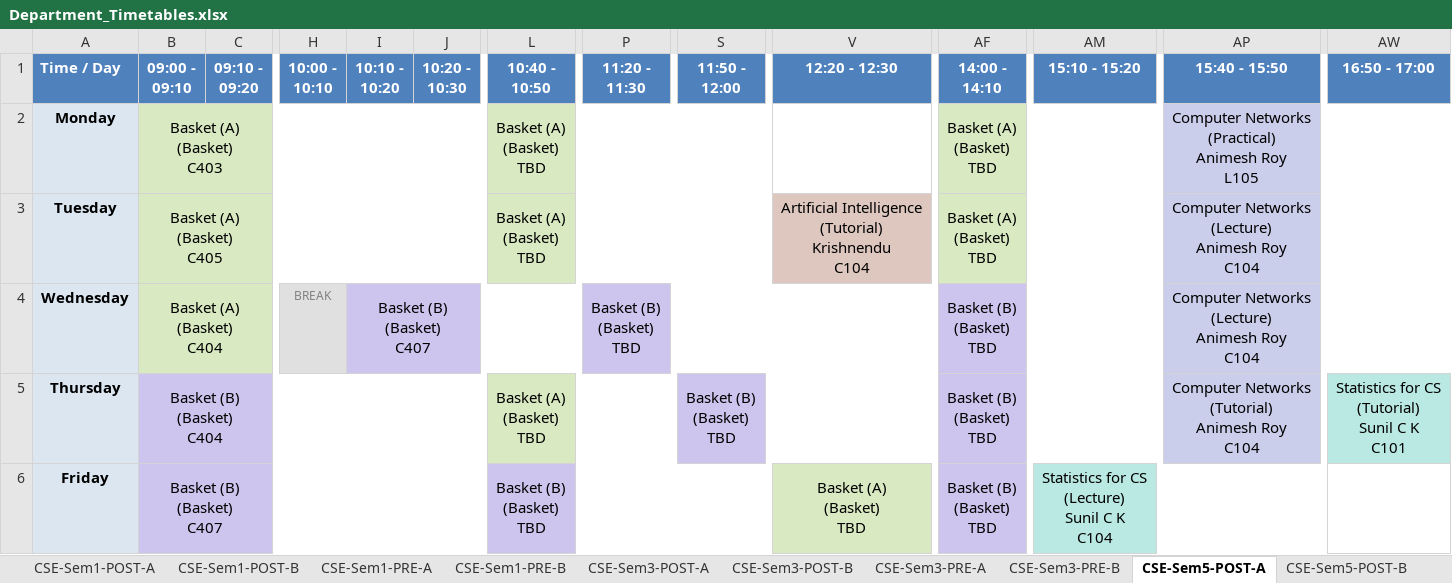
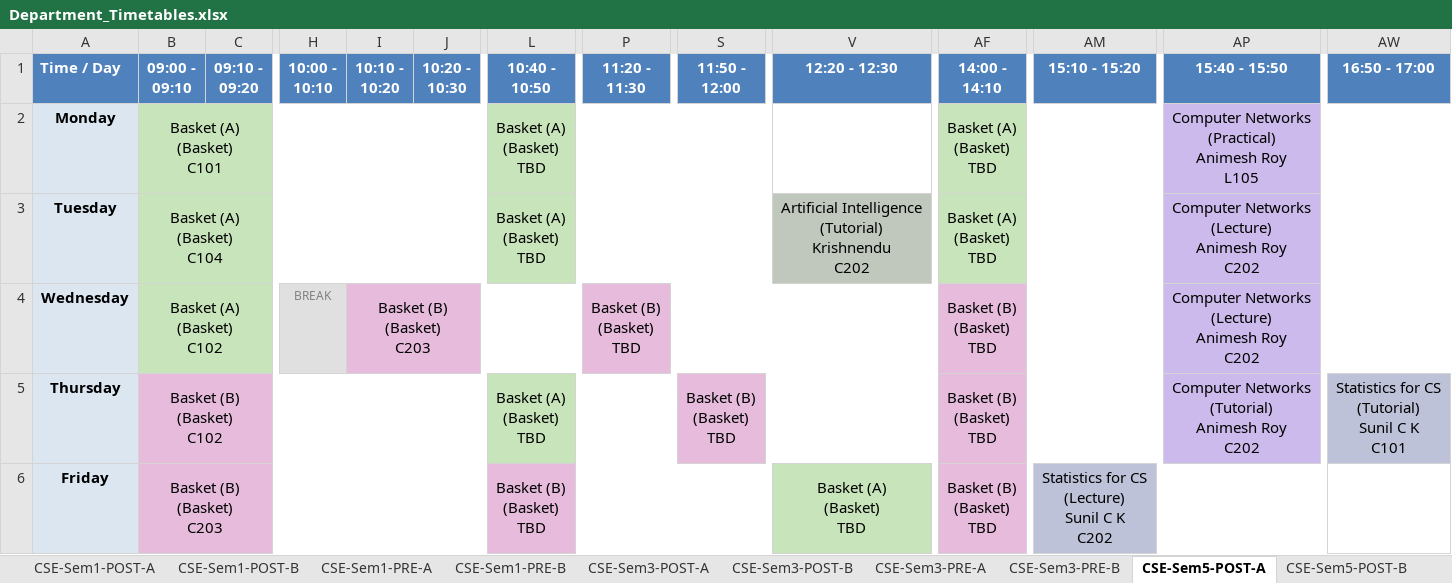
Before and after one commit to shriyanssahoo/Byte_Me, an Excel workbook: output/Department_Timetables.xlsx, sheet CSE-Sem5-POST-A, drawn as a sheet; only a part is shown, gaps mark what is left out; values as stored, in another font and other column widths than the file's, no borders; ↵ is a line break in a cell; the diff names each change by its address in the sheet, - before the commit and + after, or states it on an @@ line.

```diff
--- a/output/Department_Timetables.xlsx (sheet CSE-Sem5-POST-A)
+++ b/output/Department_Timetables.xlsx (sheet CSE-Sem5-POST-A)
-B2 (09:00 - 09:10): Basket (A) ↵ (Basket) ↵ C403
+B2 (09:00 - 09:10): Basket (A) ↵ (Basket) ↵ C101
-B3 (09:00 - 09:10): Basket (A) ↵ (Basket) ↵ C405
+B3 (09:00 - 09:10): Basket (A) ↵ (Basket) ↵ C104
-V3 (12:20 - 12:30): …(Tutorial) ↵ Krishnendu ↵ C104
+V3 (12:20 - 12:30): …(Tutorial) ↵ Krishnendu ↵ C202
-V3 fill: #DDC7BF
+V3 fill: #C0C8BE
-AP3:AP4 (15:40 - 15:50): Computer Networks ↵ (Lecture) ↵ Animesh Roy ↵ C104
+AP3:AP4 (15:40 - 15:50): Computer Networks ↵ (Lecture) ↵ Animesh Roy ↵ C202
-B4 (09:00 - 09:10): Basket (A) ↵ (Basket) ↵ C404
+B4 (09:00 - 09:10): Basket (A) ↵ (Basket) ↵ C102
-I4 (10:10 - 10:20): Basket (B) ↵ (Basket) ↵ C407
+I4 (10:10 - 10:20): Basket (B) ↵ (Basket) ↵ C203
-I4 fill: #CDC5EE
+I4 fill: #E6BBDC
-P4 fill: #CDC5EE
+P4 fill: #E6BBDC
-AF4:AF6 fill: #CDC5EE
+AF4:AF6 fill: #E6BBDC
-B5 (09:00 - 09:10): Basket (B) ↵ (Basket) ↵ C404
+B5 (09:00 - 09:10): Basket (B) ↵ (Basket) ↵ C102
-B5:B6 fill: #CDC5EE
+B5:B6 fill: #E6BBDC
-S5 fill: #CDC5EE
+S5 fill: #E6BBDC
-AP5 (15:40 - 15:50): Computer Networks ↵ (Tutorial) ↵ Animesh Roy ↵ C104
+AP5 (15:40 - 15:50): Computer Networks ↵ (Tutorial) ↵ Animesh Roy ↵ C202
-AW5 fill: #B9E9E2
+AW5 fill: #BEC2D8
-B6 (09:00 - 09:10): Basket (B) ↵ (Basket) ↵ C407
+B6 (09:00 - 09:10): Basket (B) ↵ (Basket) ↵ C203
-L6 fill: #CDC5EE
+L6 fill: #E6BBDC
-AM6 (15:10 - 15:20): Statistics for CS ↵ (Lecture) ↵ Sunil C K ↵ C104
+AM6 (15:10 - 15:20): Statistics for CS ↵ (Lecture) ↵ Sunil C K ↵ C202
-AM6 fill: #B9E9E2
+AM6 fill: #BEC2D8
```
Also changed, not shown: sheet ECE-Sem3-POST, sheet ECE-Sem5-POST, sheet ECE-Sem5-PRE, sheet CSE-Sem7-POST-A, sheet CSE-Sem7-POST-B, sheet CSE-Sem7-PRE-A, 25 more sheets, output/Faculty_Timetables.xlsx, 56 other files.
